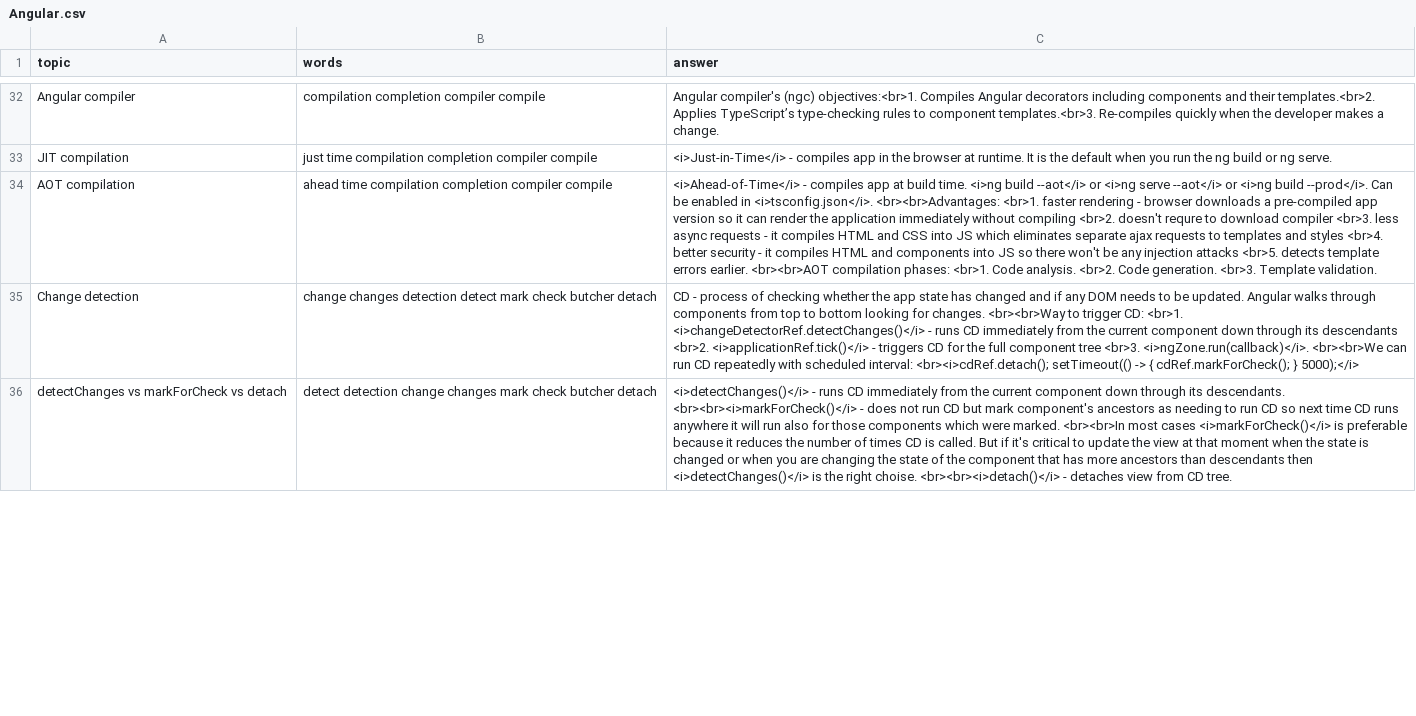
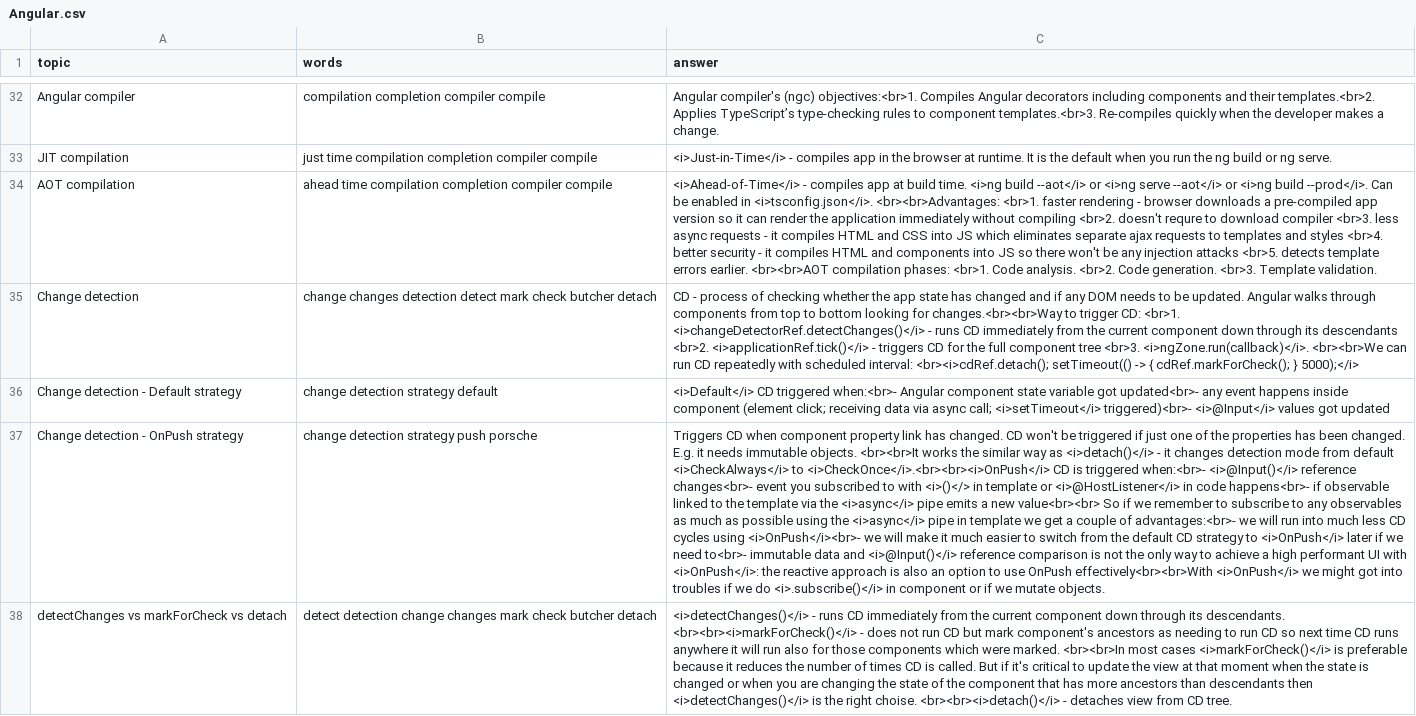
Before and after one commit to DzmitryAlifer/tech-interview-helper, a CSV file: src/assets/Angular.csv, drawn as a sheet; only a part is shown, gaps mark what is left out; the diff covers the shown part only; the diff names each change by its address in the sheet, - before the commit and + after, or states it on an @@ line.

```diff
--- a/src/assets/Angular.csv
+++ b/src/assets/Angular.csv
-C35 (answer): …looking for changes. <br><br>Way to trigger…
+C35 (answer): …looking for changes.<br><br>Way to trigger…
+row 36: Change detection - Default strategy | change detection strategy default | <i>Default</i> CD triggered when:<br>- Angular component state variable got updated<br>- any event happens inside component (element click; receiving data via async call; <i>setTimeout</i> triggered)<br>- <i>@Input</i> values got updated
+row 37: Change detection - OnPush strategy | change detection strategy push porsche | Triggers CD when component property link has changed. CD won't be triggered if just one of the properties has been changed. E.g. it needs immutable objects. <br><br>It works the similar way as <i>detach()</i> - it changes detection mode from default <i>CheckAlways</i> to <i>CheckOnce</i>.<br><br><i>OnPush</i> CD is triggered when:<br>- <i>@Input()</i> reference changes<br>- event you subscribed to with <i>()</> in template or <i>@HostListener</i> in code happens<br>- if observable linked to the template via the <i>async</i> pipe emits a new value<br><br> So if we remember to subscribe to any observables as much as possible using the <i>async</i> pipe in template we get a couple of advantages:<br>- we will run into much less CD cycles using <i>OnPush</i><br>- we will make it much easier to switch from the default CD strategy to <i>OnPush</i> later if we need to<br>- immutable data and <i>@Input()</i> reference comparison is not the only way to achieve a high performant UI with <i>OnPush</i>: the reactive approach is also an option to use OnPush effectively<br><br>With <i>OnPush</i> we might got into troubles if we do <i>.subscribe()</i> in component or if we mutate objects.
```
Also changed, not shown: 1 removed row elsewhere in this file, 1 other file.
